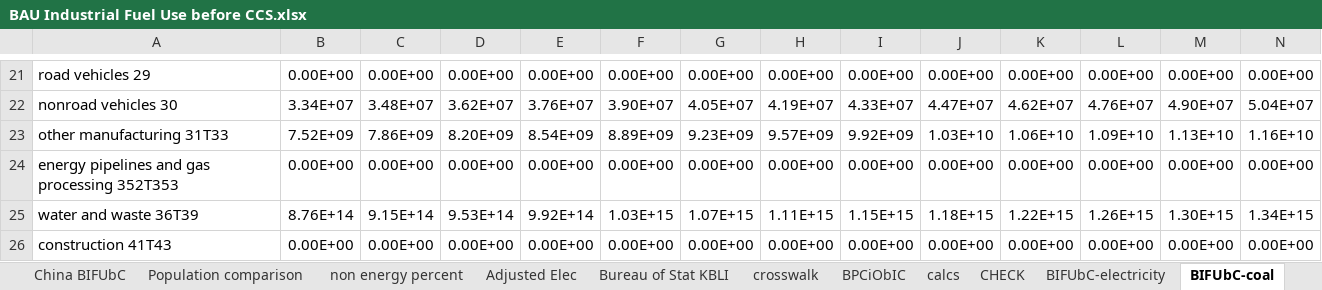
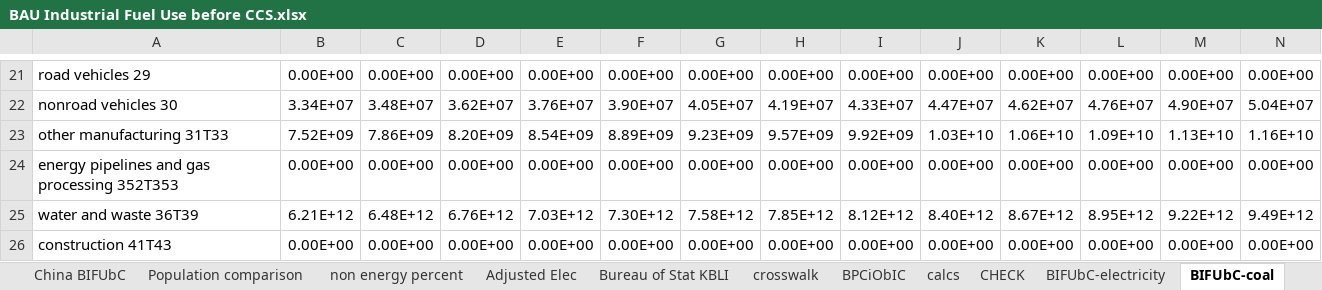
Before and after one commit to climatepolicylab/eps-indonesia-cpl, an Excel workbook: InputData/indst/BIFUbC/BAU Industrial Fuel Use before CCS.xlsx, sheet BIFUbC-coal, drawn as a sheet; only a part is shown, gaps mark what is left out; values as stored, in another font and other column widths than the file's, no borders; removed rows and columns are numbered as before the commit, all else as after; rows hold the shown columns only; the diff names each change by its address in the sheet, - before the commit and + after, or states it on an @@ line.

Commit message:
bifubc population correction

```diff
--- a/InputData/indst/BIFUbC/BAU Industrial Fuel Use before CCS.xlsx (sheet BIFUbC-coal)
+++ b/InputData/indst/BIFUbC/BAU Industrial Fuel Use before CCS.xlsx (sheet BIFUbC-coal)
-row 25: water and waste 36T39 | 8.76E+14 | 9.15E+14 | 9.53E+14 | 9.92E+14 | 1.03E+15 | 1.07E+15 | 1.11E+15 | 1.15E+15 | 1.18E+15 | 1.22E+15 | 1.26E+15 | 1.30E+15 | 1.34E+15
+row 25: water and waste 36T39 | 6.21E+12 | 6.48E+12 | 6.76E+12 | 7.03E+12 | 7.30E+12 | 7.58E+12 | 7.85E+12 | 8.12E+12 | 8.40E+12 | 8.67E+12 | 8.95E+12 | 9.22E+12 | 9.49E+12
```
Also changed, not shown: sheet calcs, sheet BIFUbC-heavy-or-residual-oil, sheet BIFUbC-biomass, sheet BIFUbC-LPG-propane-or-butane, sheet BIFUbC-natural-gas, sheet BIFUbC-petroleum-diesel, 4 more sheets, charts or pictures, 8 other files.
